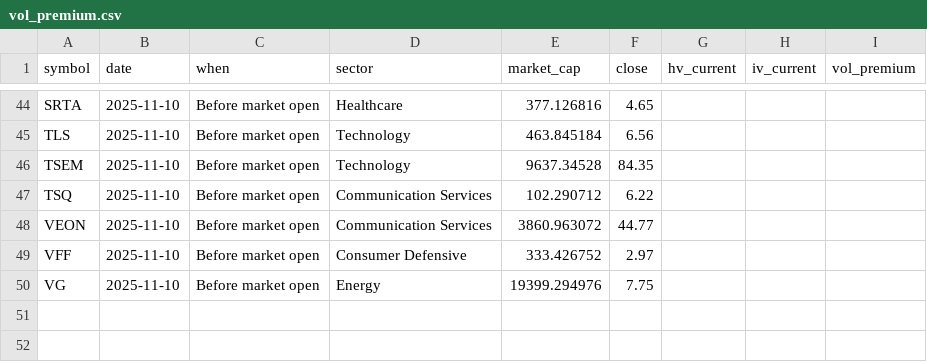
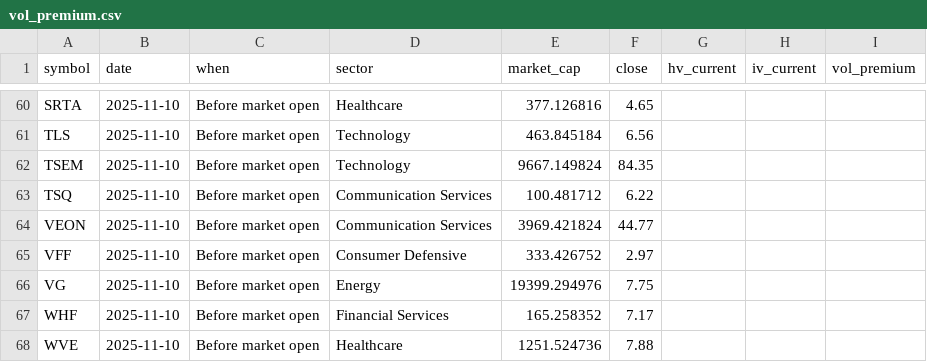
Before and after one commit to lowQuant/Option-Trading-Bot, a CSV file: data/vol_premium.csv, drawn as a sheet; only a part is shown, gaps mark what is left out; the diff covers the shown part only.

```diff
--- a/data/vol_premium.csv
+++ b/data/vol_premium.csv
@@ -45,6 +61,8 @@ SRTA,2025-11-10,Before market open,Healthcare,377.126816,4.65,,,
 TLS,2025-11-10,Before market open,Technology,463.845184,6.56,,,
-TSEM,2025-11-10,Before market open,Technology,9637.34528,84.35,,,
-TSQ,2025-11-10,Before market open,Communication Services,102.290712,6.22,,,
-VEON,2025-11-10,Before market open,Communication Services,3860.963072,44.77,,,
+TSEM,2025-11-10,Before market open,Technology,9667.149824,84.35,,,
+TSQ,2025-11-10,Before market open,Communication Services,100.481712,6.22,,,
+VEON,2025-11-10,Before market open,Communication Services,3969.421824,44.77,,,
 VFF,2025-11-10,Before market open,Consumer Defensive,333.426752,2.97,,,
 VG,2025-11-10,Before market open,Energy,19399.294976,7.75,,,
+WHF,2025-11-10,Before market open,Financial Services,165.258352,7.17,,,
+WVE,2025-11-10,Before market open,Healthcare,1251.524736,7.88,,,
```
Also changed, not shown: 19 added rows, 3 removed rows and 26 edited cells elsewhere in this file, 1 other file.
